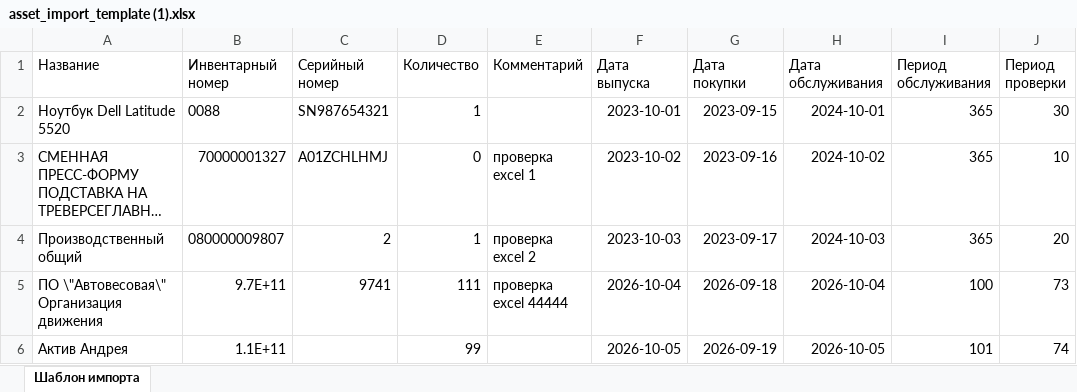
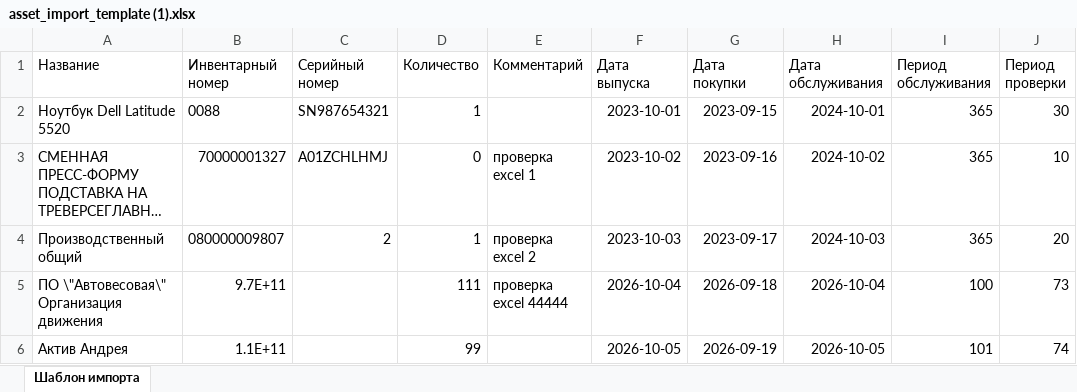
Before and after one commit to eXTrimeXT/AssetManagement, an Excel workbook: xlsx/asset_import_template (1).xlsx, sheet Шаблон импорта, drawn as a sheet; long unchanged cells end in …; values as stored, in another font and other column widths than the file's, no borders; the diff names each change by its address in the sheet, - before the commit and + after, or states it on an @@ line.

Commit message:
excel import v3

```diff
--- a/xlsx/asset_import_template (1).xlsx (sheet Шаблон импорта)
+++ b/xlsx/asset_import_template (1).xlsx (sheet Шаблон импорта)
-C5 (Серийный номер): 9741
+C5 (Серийный номер): (empty)
```
Also changed, not shown: 1 other file.
